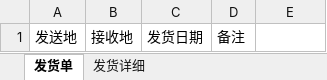
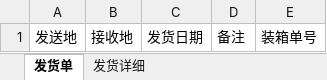
Before and after one commit to shentianyi/warehouse, an Excel workbook: RailsClient/uploadfiles/template/delivery_generate_template.xlsx, sheet 发货单, drawn as a sheet; values as stored, in another font and other column widths than the file's, no borders; the diff names each change by its address in the sheet, - before the commit and + after, or states it on an @@ line.

```diff
--- a/RailsClient/uploadfiles/template/delivery_generate_template.xlsx (sheet 发货单)
+++ b/RailsClient/uploadfiles/template/delivery_generate_template.xlsx (sheet 发货单)
-E1: (empty)
+E1: 装箱单号
```
Also changed, not shown: 14 other files.
